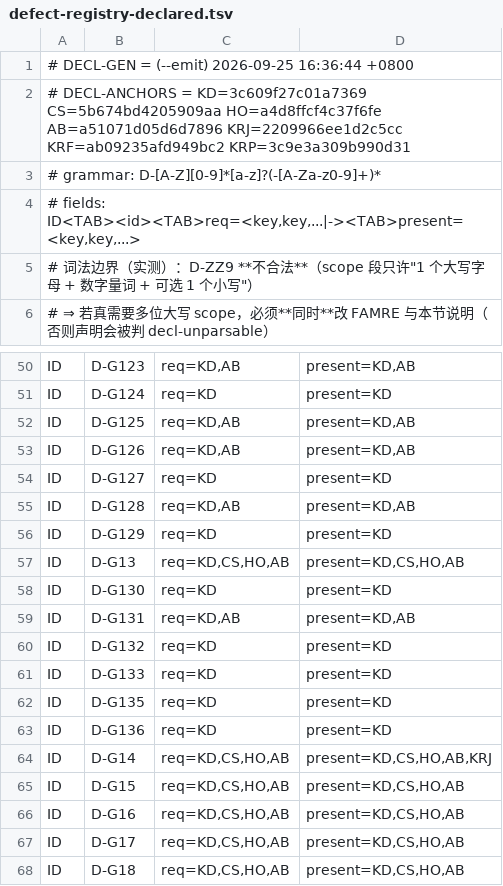
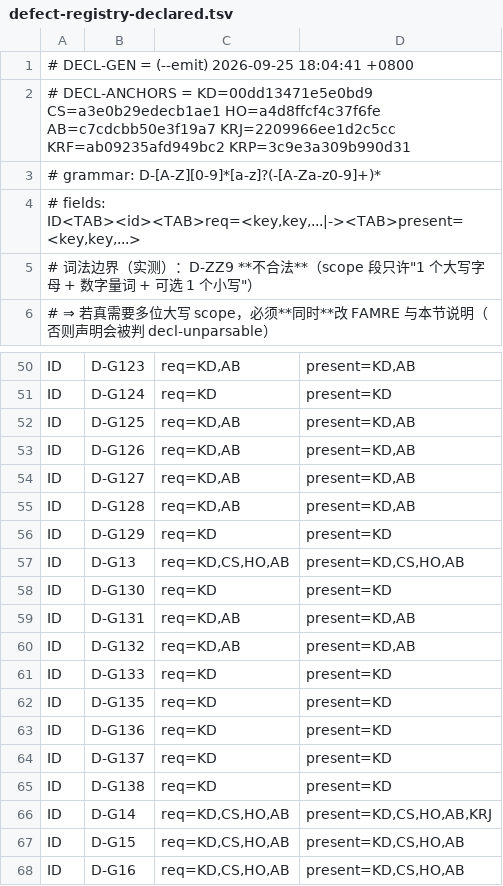
Before and after one commit to isharrrry/WPFOnLinux, a TSV file: build/MilBridge/tools/defect-registry-declared.tsv, drawn as a sheet; only a part is shown, gaps mark what is left out; the shorter side is filled out with more unchanged rows.

Commit message:
controller: post-#69 registry batch — D-G137/D-G138 + TASK-0737/0738 + declared re-emit (gen=#69)

```diff
--- a/build/MilBridge/tools/defect-registry-declared.tsv
+++ b/build/MilBridge/tools/defect-registry-declared.tsv
@@ -1,3 +1,3 @@
-# DECL-GEN = (--emit) 2026-09-25 16:36:44 +0800
-# DECL-ANCHORS = KD=3c609f27c01a7369 CS=5b674bd4205909aa HO=a4d8ffcf4c37f6fe AB=a51071d05d6d7896 KRJ=2209966ee1d2c5cc KRF=ab09235afd949bc2 KRP=3c9e3a309b990d31
+# DECL-GEN = (--emit) 2026-09-25 18:04:41 +0800
+# DECL-ANCHORS = KD=00dd13471e5e0bd9 CS=a3e0b29edecb1ae1 HO=a4d8ffcf4c37f6fe AB=c7cdcbb50e3f19a7 KRJ=2209966ee1d2c5cc KRF=ab09235afd949bc2 KRP=3c9e3a309b990d31
 # grammar: D-[A-Z][0-9]*[a-z]?(-[A-Za-z0-9]+)*
@@ -53,3 +53,3 @@ ID	D-G125	req=KD,AB	present=KD,AB
 ID	D-G126	req=KD,AB	present=KD,AB
-ID	D-G127	req=KD	present=KD
+ID	D-G127	req=KD,AB	present=KD,AB
 ID	D-G128	req=KD,AB	present=KD,AB
@@ -59,3 +59,3 @@ ID	D-G130	req=KD	present=KD
 ID	D-G131	req=KD,AB	present=KD,AB
-ID	D-G132	req=KD	present=KD
+ID	D-G132	req=KD,AB	present=KD,AB
 ID	D-G133	req=KD	present=KD
@@ -63,2 +63,4 @@ ID	D-G135	req=KD	present=KD
 ID	D-G136	req=KD	present=KD
+ID	D-G137	req=KD	present=KD
+ID	D-G138	req=KD	present=KD
 ID	D-G14	req=KD,CS,HO,AB	present=KD,CS,HO,AB,KRJ
```
Also changed, not shown: 2 other files.
